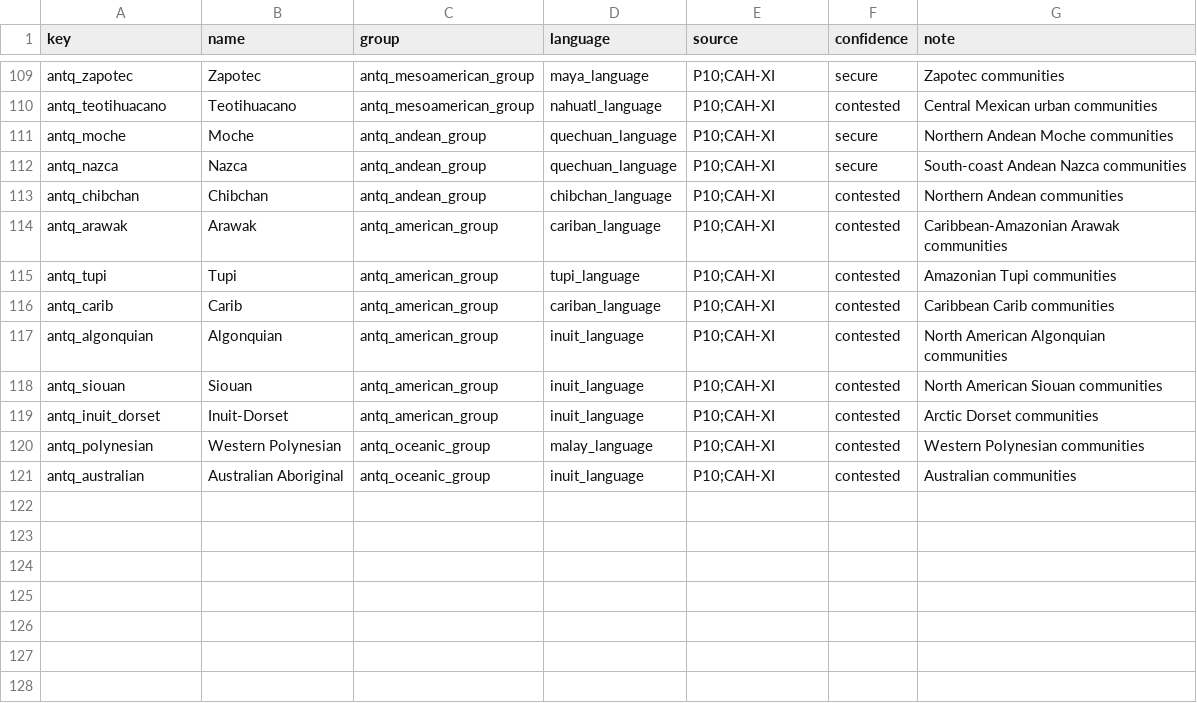
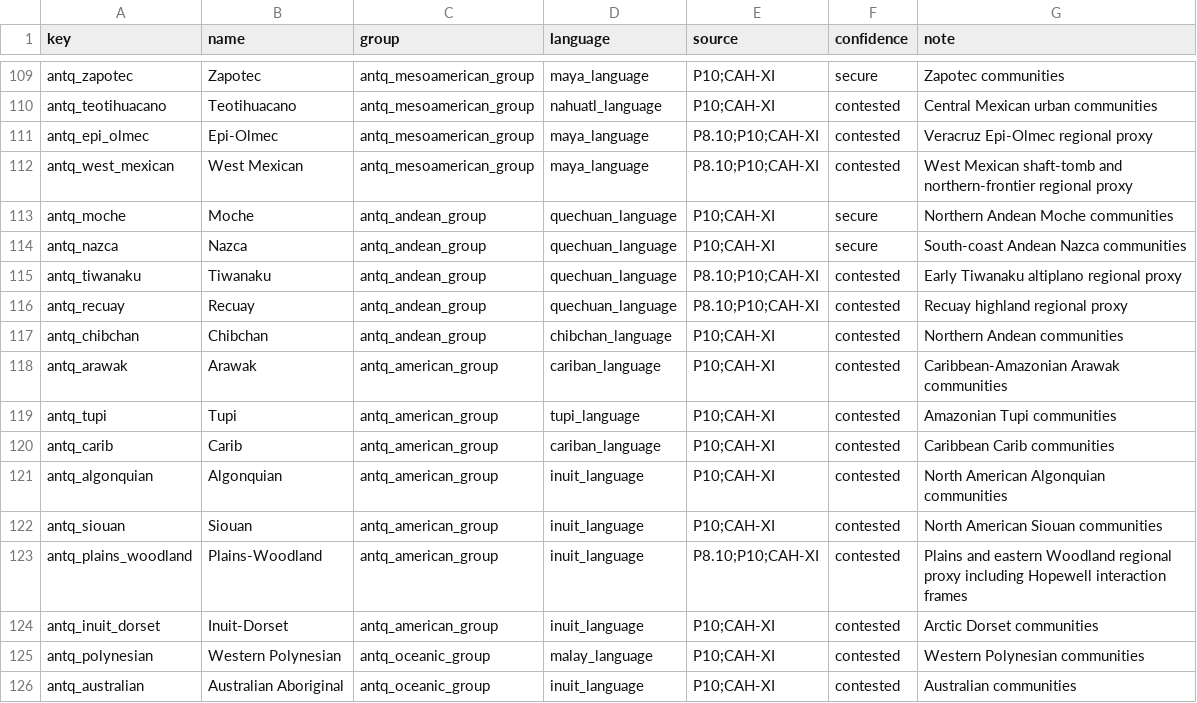
Before and after one commit to Rockydo/antiqvitas, a CSV file: docs/m4/cultures.csv, drawn as a sheet; only a part is shown, gaps mark what is left out; the diff names each change by its address in the sheet, - before the commit and + after, or states it on an @@ line.

```diff
--- a/docs/m4/cultures.csv
+++ b/docs/m4/cultures.csv
+row 111: antq_epi_olmec | Epi-Olmec | antq_mesoamerican_group | maya_language | P8.10;P10;CAH-XI | contested | Veracruz Epi-Olmec regional proxy
+row 112: antq_west_mexican | West Mexican | antq_mesoamerican_group | maya_language | P8.10;P10;CAH-XI | contested | West Mexican shaft-tomb and northern-frontier regional proxy
+row 115: antq_tiwanaku | Tiwanaku | antq_andean_group | quechuan_language | P8.10;P10;CAH-XI | contested | Early Tiwanaku altiplano regional proxy
+row 116: antq_recuay | Recuay | antq_andean_group | quechuan_language | P8.10;P10;CAH-XI | contested | Recuay highland regional proxy
+row 123: antq_plains_woodland | Plains-Woodland | antq_american_group | inuit_language | P8.10;P10;CAH-XI | contested | Plains and eastern Woodland regional proxy including Hopewell interaction frames
```
Also changed, not shown: docs/culture_remap.csv, 22 other files.
